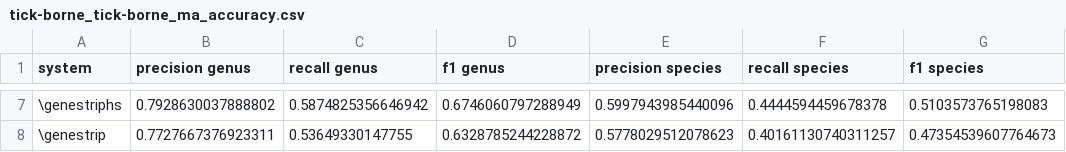
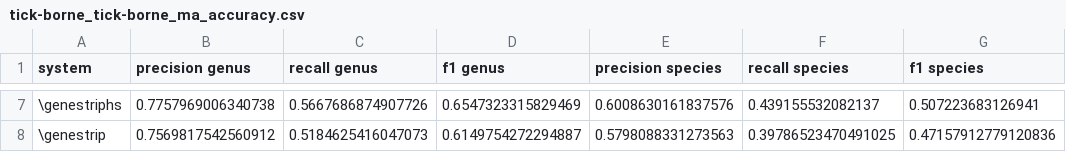
Before and after one commit to pfeiferd/dbg, a CSV file: genestrip-paper/results/tick-borne_tick-borne_ma_accuracy.csv, drawn as a sheet; only a part is shown, gaps mark what is left out; the diff covers the shown part only.

```diff
--- a/genestrip-paper/results/tick-borne_tick-borne_ma_accuracy.csv
+++ b/genestrip-paper/results/tick-borne_tick-borne_ma_accuracy.csv
@@ -7,2 +7,2 @@ system; precision genus; recall genus; f1 genus; precision species; recall speci
-\genestriphs;0.7928630037888802;0.5874825356646942;0.6746060797288949;0.5997943985440096;0.4444594459678378;0.5103573765198083;
-\genestrip;0.7727667376923311;0.53649330147755;0.6328785244228872;0.5778029512078623;0.40161130740311257;0.47354539607764673;
+\genestriphs;0.7757969006340738;0.5667686874907726;0.6547323315829469;0.6008630161837576;0.439155532082137;0.507223683126941;
+\genestrip;0.7569817542560912;0.5184625416047073;0.6149754272294887;0.5798088331273563;0.39786523470491025;0.47157912779120836;
```
Also changed, not shown: 29 edited cells elsewhere in this file, genestrip-paper/results/tick-borne_tick-borne_accuracy.csv, 26 other files.
